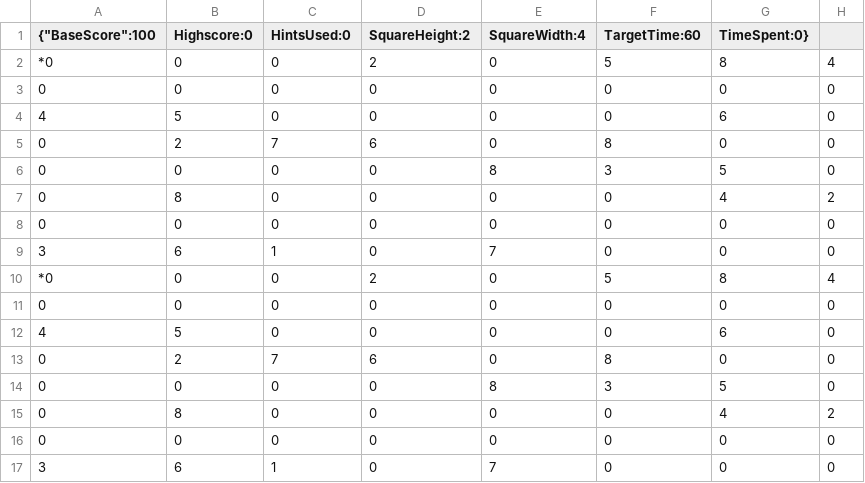
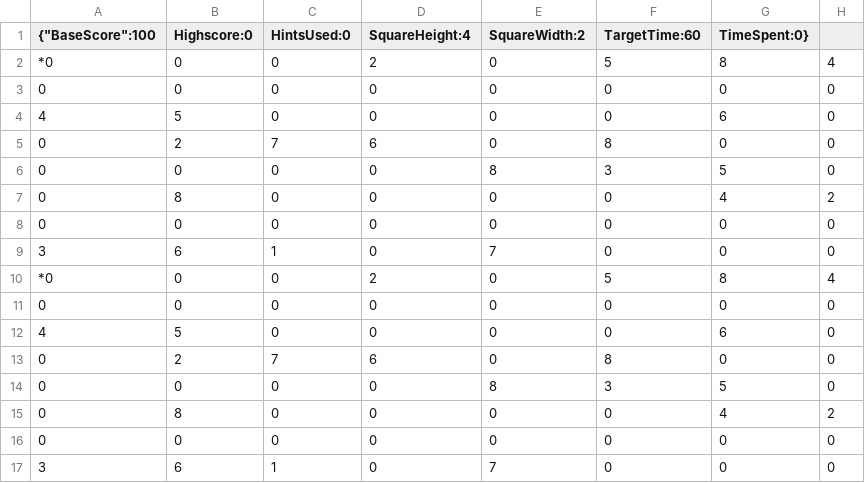
Before and after one commit to SamJessep/Sudoku-Assignment, a CSV file: GameSaves/NewGames/4X2.csv, drawn as a sheet.

Commit message:
modifeied the visual game validation

```diff
--- a/GameSaves/NewGames/4X2.csv
+++ b/GameSaves/NewGames/4X2.csv
@@ -1,2 +1,2 @@
-{"BaseScore":100,"Highscore":0,"HintsUsed":0,"SquareHeight":2,"SquareWidth":4,"TargetTime":60,"TimeSpent":0}
+{"BaseScore":100,"Highscore":0,"HintsUsed":0,"SquareHeight":4,"SquareWidth":2,"TargetTime":60,"TimeSpent":0}
 *0,0,0,2,0,5,8,4
```
Also changed, not shown: 13 other files.
